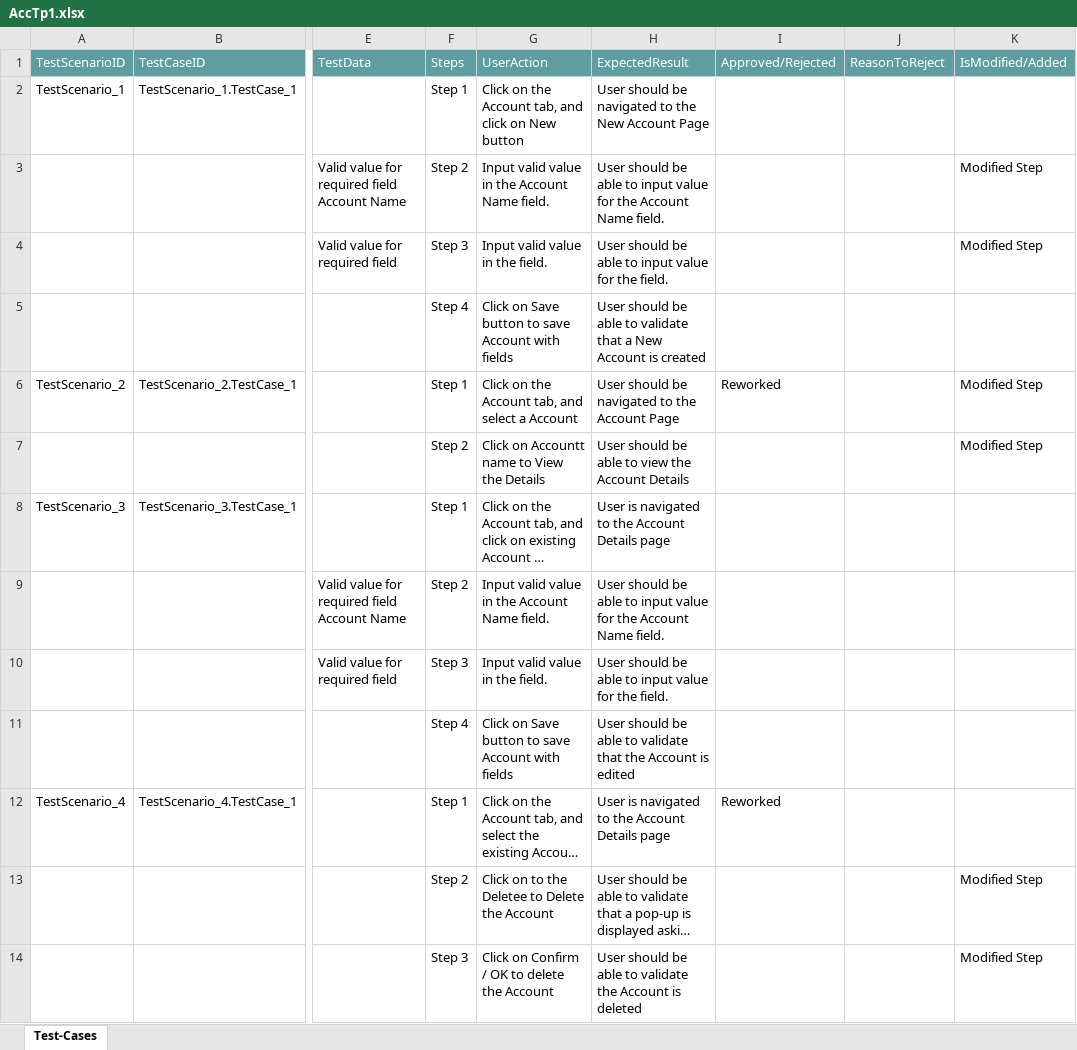
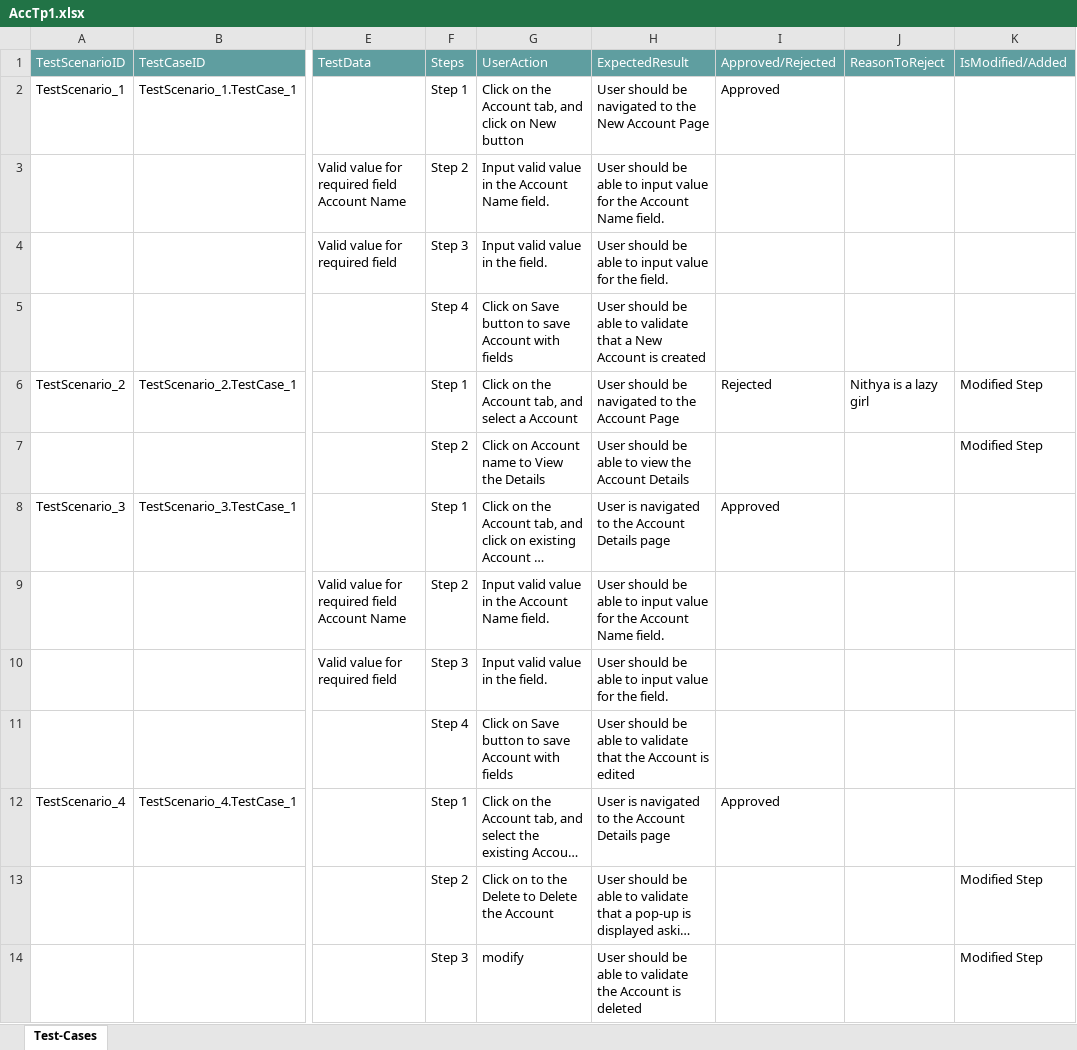
Before and after one commit to ShaikMohamedIrfan/TestingCycle, an Excel workbook: AccTp1.xlsx, sheet Test-Cases, drawn as a sheet; only a part is shown, gaps mark what is left out; long unchanged cells end in …; values as stored, in another font and other column widths than the file's, no borders; table styles not drawn; the diff names each change by its address in the sheet, - before the commit and + after, or states it on an @@ line.

Commit message:
Add files via upload

```diff
--- a/AccTp1.xlsx (sheet Test-Cases)
+++ b/AccTp1.xlsx (sheet Test-Cases)
-I2 (Approved/Rejected): (empty)
+I2 (Approved/Rejected): Approved
-K3:K4 (IsModified/Added): Modified Step
+K3:K4 (IsModified/Added): (empty)
-I6 (Approved/Rejected): Reworked
+I6 (Approved/Rejected): Rejected
-J6 (ReasonToReject): (empty)
+J6 (ReasonToReject): Nithya is a lazy girl
-G7 (UserAction): Click on Accountt name to View the Details
+G7 (UserAction): Click on Account name to View the Details
-I8 (Approved/Rejected): (empty)
+I8 (Approved/Rejected): Approved
-I12 (Approved/Rejected): Reworked
+I12 (Approved/Rejected): Approved
-G13 (UserAction): Click on to the Deletee to Delete the Account
+G13 (UserAction): Click on to the Delete to Delete the Account
-G14 (UserAction): Click on Confirm / OK to delete the Account
+G14 (UserAction): modify
```
